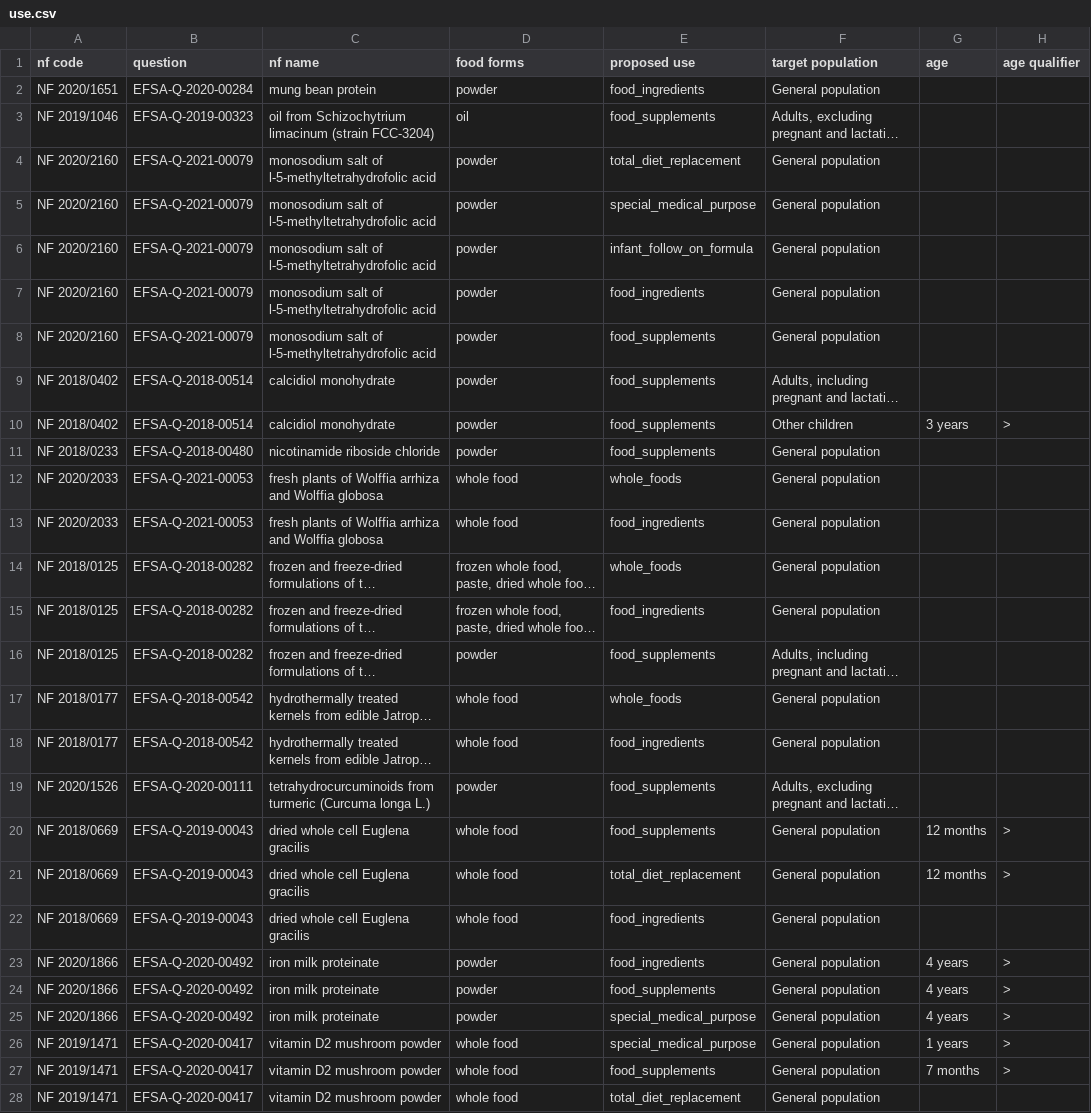
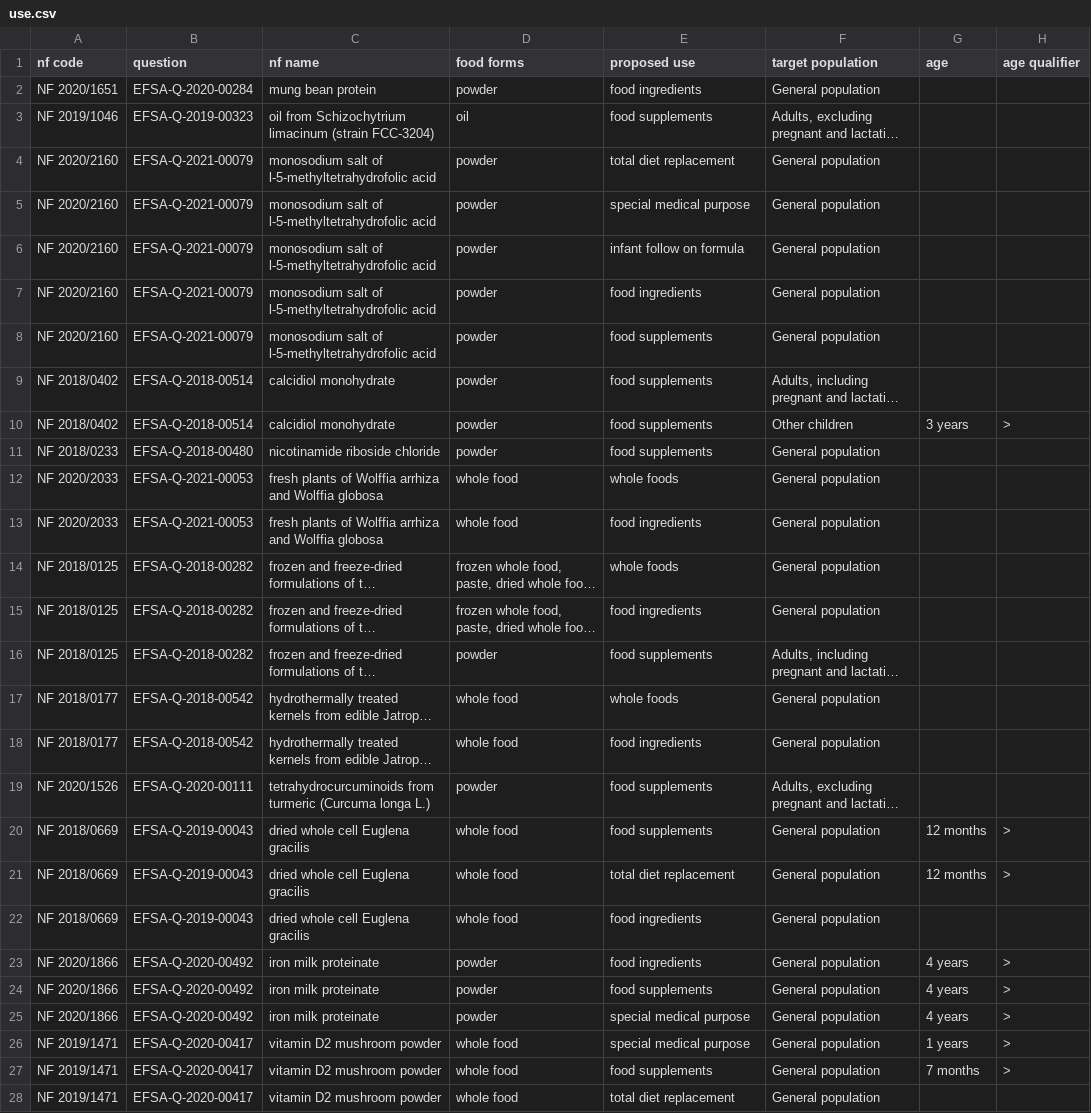
Before and after one commit to EcoMole/NORA, a CSV file: data/use.csv, drawn as a sheet; only a part is shown; long unchanged cells end in …; the diff covers the shown part only; the diff names each change by its address in the sheet, - before the commit and + after, or states it on an @@ line.

```diff
--- a/data/use.csv
+++ b/data/use.csv
-E2 (proposed use): food_ingredients
+E2 (proposed use): food ingredients
-E3 (proposed use): food_supplements
+E3 (proposed use): food supplements
-E4 (proposed use): total_diet_replacement
+E4 (proposed use): total diet replacement
-E5 (proposed use): special_medical_purpose
+E5 (proposed use): special medical purpose
-E6 (proposed use): infant_follow_on_formula
+E6 (proposed use): infant follow on formula
-E7 (proposed use): food_ingredients
+E7 (proposed use): food ingredients
-E8:E11 (proposed use): food_supplements
+E8:E11 (proposed use): food supplements
-E12 (proposed use): whole_foods
+E12 (proposed use): whole foods
-E13 (proposed use): food_ingredients
+E13 (proposed use): food ingredients
-E14 (proposed use): whole_foods
+E14 (proposed use): whole foods
-E15 (proposed use): food_ingredients
+E15 (proposed use): food ingredients
-E16 (proposed use): food_supplements
+E16 (proposed use): food supplements
-E17 (proposed use): whole_foods
+E17 (proposed use): whole foods
-E18 (proposed use): food_ingredients
+E18 (proposed use): food ingredients
-E19:E20 (proposed use): food_supplements
+E19:E20 (proposed use): food supplements
-E21 (proposed use): total_diet_replacement
+E21 (proposed use): total diet replacement
-E22:E23 (proposed use): food_ingredients
+E22:E23 (proposed use): food ingredients
-E24 (proposed use): food_supplements
+E24 (proposed use): food supplements
-E25:E26 (proposed use): special_medical_purpose
+E25:E26 (proposed use): special medical purpose
-E27 (proposed use): food_supplements
+E27 (proposed use): food supplements
-E28 (proposed use): total_diet_replacement
+E28 (proposed use): total diet replacement
```
Also changed, not shown: 32 edited cells elsewhere in this file, data/composition.csv, data/processes.csv, 7 other files.
